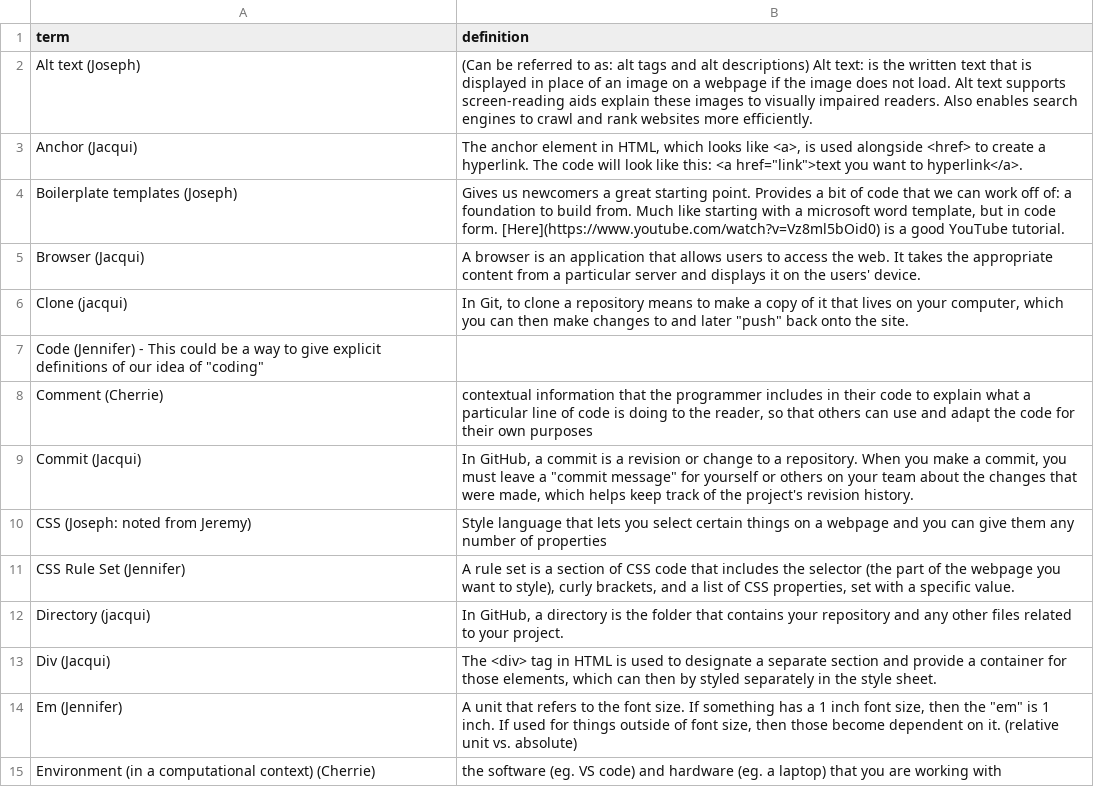
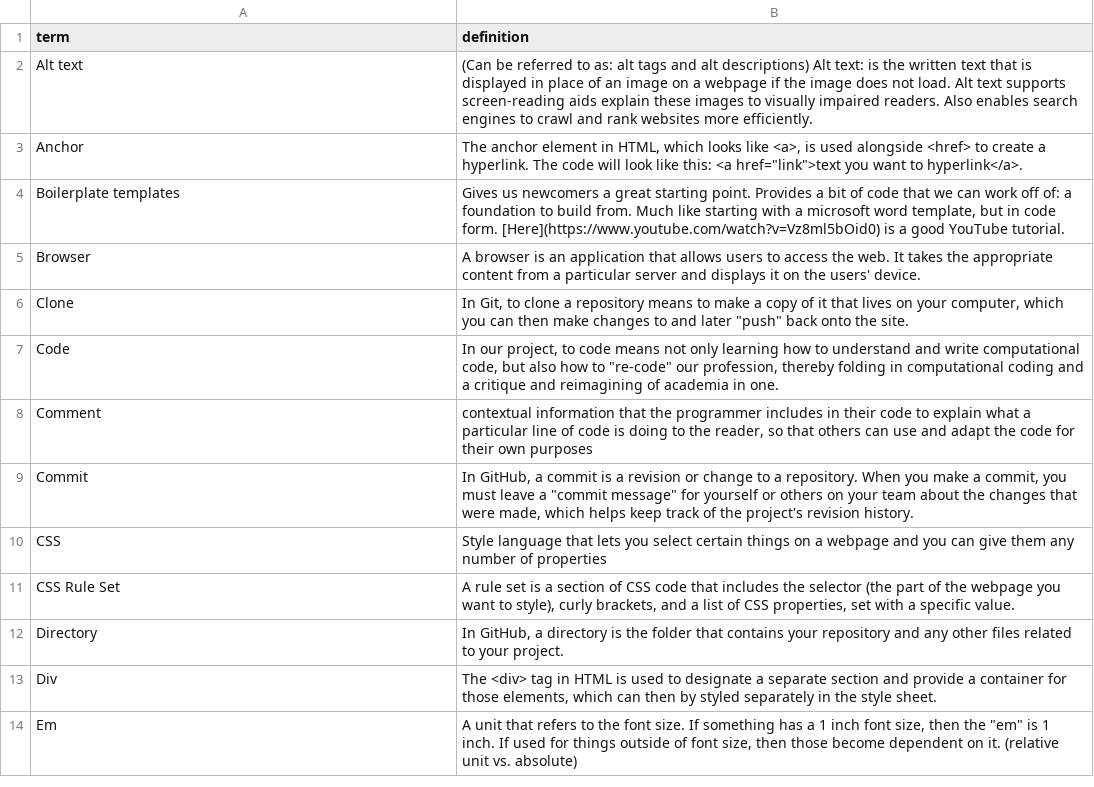
Before and after one commit to scholarslab/brackets, a CSV file: _data/glossary.csv, drawn as a sheet; only a part is shown; the diff covers the shown part only.

Commit message:
updated glossary

```diff
--- a/_data/glossary.csv
+++ b/_data/glossary.csv
@@ -1,15 +1,14 @@
 term,definition
-Alt text (Joseph),(Can be referred to as: alt tags and alt descriptions) Alt text: is the written text that is displayed in place of an image on a webpage if the image does not load. Alt text supports screen-reading aids explain these images to visually impaired readers. Also enables search engines to crawl and rank websites more efficiently.
-Anchor (Jacqui) ,"The anchor element in HTML, which looks like <a>, is used alongside <href> to create a hyperlink. The code will look like this: <a href=""link"">text you want to hyperlink</a>. "
-Boilerplate templates (Joseph),"Gives us newcomers a great starting point. Provides a bit of code that we can work off of: a foundation to build from. Much like starting with a microsoft word template, but in code form. [Here](https://www.youtube.com/watch?v=Vz8ml5bOid0) is a good YouTube tutorial. "
-Browser (Jacqui) ,A browser is an application that allows users to access the web. It takes the appropriate content from a particular server and displays it on the users' device.
-Clone (jacqui) ,"In Git, to clone a repository means to make a copy of it that lives on your computer, which you can then make changes to and later ""push"" back onto the site. "
-"Code (Jennifer) - This could be a way to give explicit definitions of our idea of ""coding""",
-Comment (Cherrie),"contextual information that the programmer includes in their code to explain what a particular line of code is doing to the reader, so that others can use and adapt the code for their own purposes"
-Commit (Jacqui) ,"In GitHub, a commit is a revision or change to a repository. When you make a commit, you must leave a ""commit message"" for yourself or others on your team about the changes that were made, which helps keep track of the project's revision history. "
-CSS (Joseph: noted from Jeremy),Style language that lets you select certain things on a webpage and you can give them any number of properties
-CSS Rule Set (Jennifer),"A rule set is a section of CSS code that includes the selector (the part of the webpage you want to style), curly brackets, and a list of CSS properties, set with a specific value. "
-Directory (jacqui) ,"In GitHub, a directory is the folder that contains your repository and any other files related to your project.  "
-Div (Jacqui) ,"The <div> tag in HTML is used to designate a separate section and provide a container for those elements, which can then by styled separately in the style sheet. "
-Em (Jennifer),"A unit that refers to the font size. If something has a 1 inch font size, then the ""em"" is 1 inch. If used for things outside of font size, then those become dependent on it. (relative unit vs. absolute)"
-Environment (in a computational context) (Cherrie),the software (eg. VS code) and hardware (eg. a laptop) that you are working with
+Alt text,(Can be referred to as: alt tags and alt descriptions) Alt text: is the written text that is displayed in place of an image on a webpage if the image does not load. Alt text supports screen-reading aids explain these images to visually impaired readers. Also enables search engines to crawl and rank websites more efficiently.
+Anchor ,"The anchor element in HTML, which looks like <a>, is used alongside <href> to create a hyperlink. The code will look like this: <a href=""link"">text you want to hyperlink</a>. "
+Boilerplate templates ,"Gives us newcomers a great starting point. Provides a bit of code that we can work off of: a foundation to build from. Much like starting with a microsoft word template, but in code form. [Here](https://www.youtube.com/watch?v=Vz8ml5bOid0) is a good YouTube tutorial. "
+Browser ,A browser is an application that allows users to access the web. It takes the appropriate content from a particular server and displays it on the users' device.
+Clone ,"In Git, to clone a repository means to make a copy of it that lives on your computer, which you can then make changes to and later ""push"" back onto the site. "
+Code ,"In our project, to code means not only learning how to understand and write computational code, but also how to ""re-code"" our profession, thereby folding in computational coding and a critique and reimagining of academia in one. "
+Comment ,"contextual information that the programmer includes in their code to explain what a particular line of code is doing to the reader, so that others can use and adapt the code for their own purposes"
+Commit ,"In GitHub, a commit is a revision or change to a repository. When you make a commit, you must leave a ""commit message"" for yourself or others on your team about the changes that were made, which helps keep track of the project's revision history. "
+CSS ,Style language that lets you select certain things on a webpage and you can give them any number of properties
+CSS Rule Set ,"A rule set is a section of CSS code that includes the selector (the part of the webpage you want to style), curly brackets, and a list of CSS properties, set with a specific value. "
+Directory ,"In GitHub, a directory is the folder that contains your repository and any other files related to your project.  "
+Div,"The <div> tag in HTML is used to designate a separate section and provide a container for those elements, which can then by styled separately in the style sheet. "
+Em ,"A unit that refers to the font size. If something has a 1 inch font size, then the ""em"" is 1 inch. If used for things outside of font size, then those become dependent on it. (relative unit vs. absolute)"
```
Also changed, not shown: 2 added rows, 2 removed rows and 21 edited cells elsewhere in this file.
